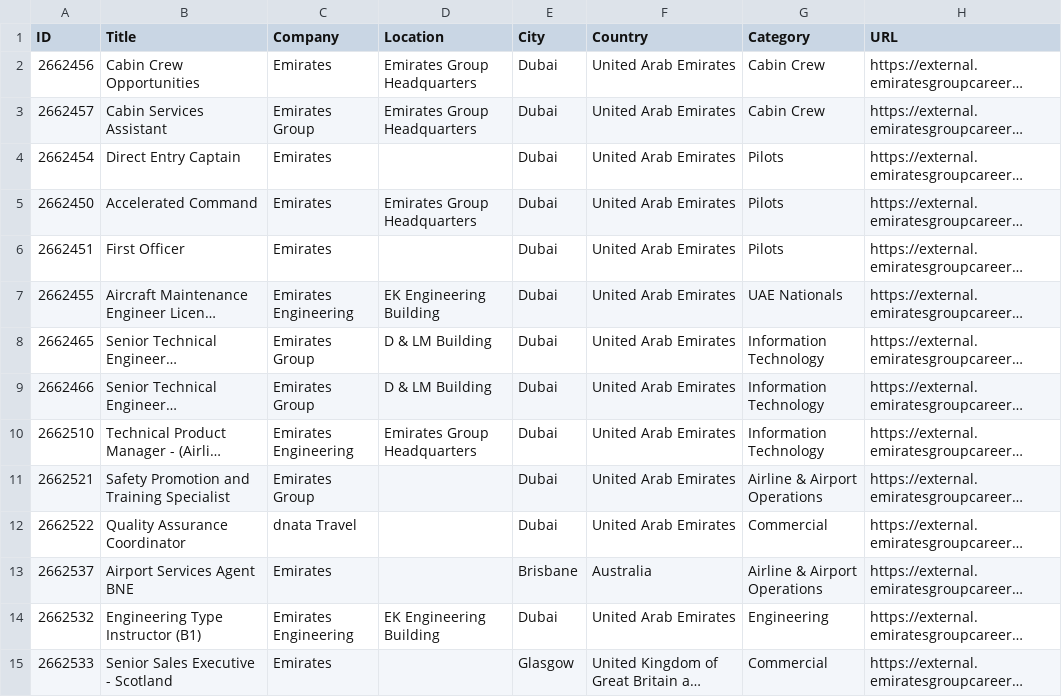
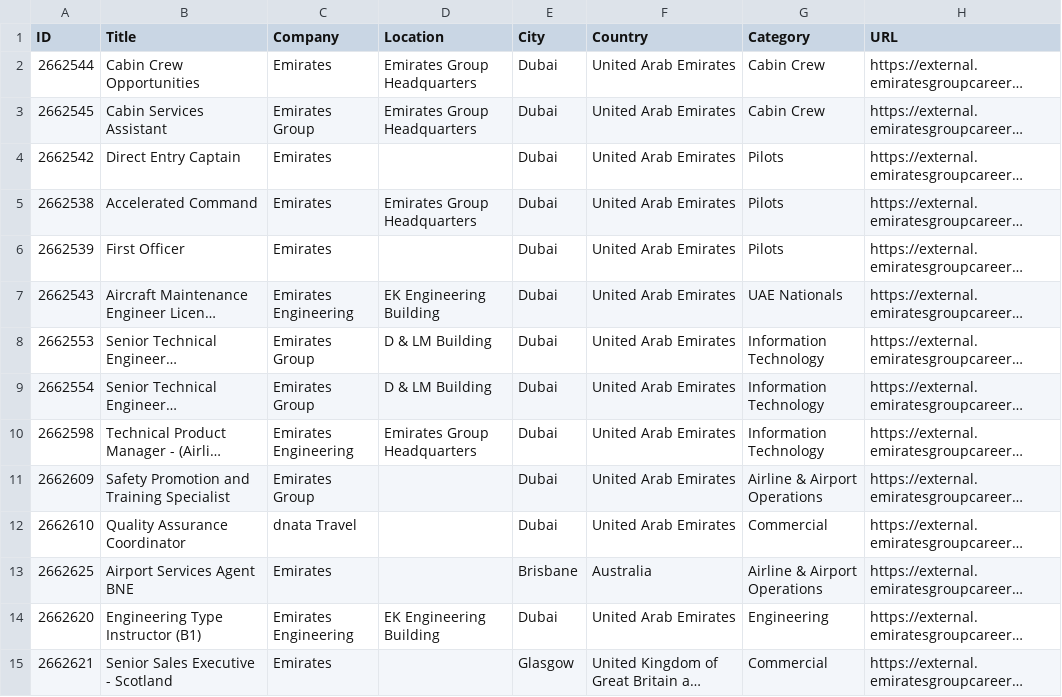
Before and after one commit to settlesmartglobal/SettleSmartAI, a CSV file: output/emirates_jobs.csv, drawn as a sheet; only a part is shown; long unchanged cells end in …; the diff covers the shown part only; the diff names each change by its address in the sheet, - before the commit and + after, or states it on an @@ line.

```diff
--- a/output/emirates_jobs.csv
+++ b/output/emirates_jobs.csv
-A2 (ID): 2662456
+A2 (ID): 2662544
-A3 (ID): 2662457
+A3 (ID): 2662545
-A4 (ID): 2662454
+A4 (ID): 2662542
-A5 (ID): 2662450
+A5 (ID): 2662538
-A6 (ID): 2662451
+A6 (ID): 2662539
-A7 (ID): 2662455
+A7 (ID): 2662543
-A8 (ID): 2662465
+A8 (ID): 2662553
-A9 (ID): 2662466
+A9 (ID): 2662554
-A10 (ID): 2662510
+A10 (ID): 2662598
-A11 (ID): 2662521
+A11 (ID): 2662609
-A12 (ID): 2662522
+A12 (ID): 2662610
-A13 (ID): 2662537
+A13 (ID): 2662625
-A14 (ID): 2662532
+A14 (ID): 2662620
-A15 (ID): 2662533
+A15 (ID): 2662621
```
Also changed, not shown: 74 edited cells elsewhere in this file, 3 other files.
